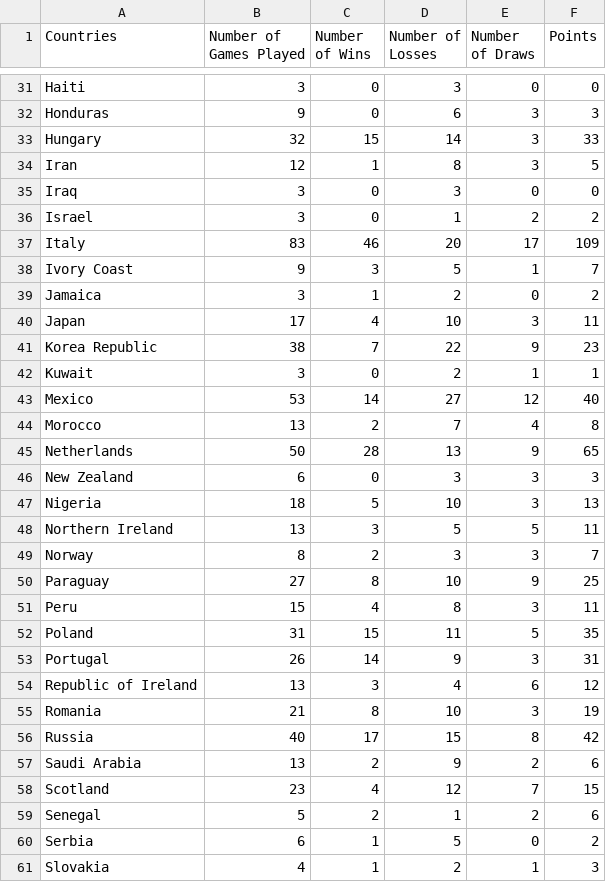
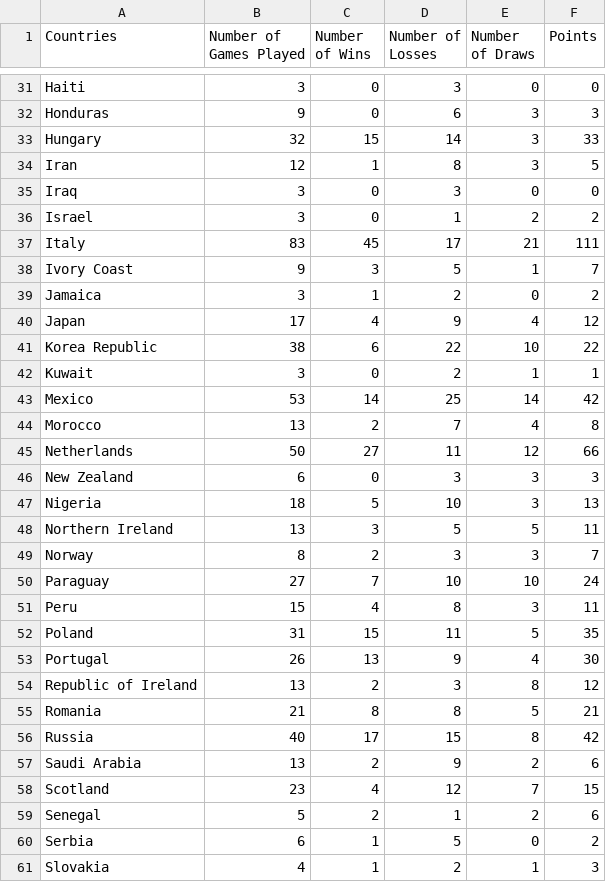
Before and after one commit to hgreyner/group1_project, a CSV file: Team_Points.csv, drawn as a sheet; only a part is shown, gaps mark what is left out; the diff covers the shown part only.

```diff
--- a/Team_Points.csv
+++ b/Team_Points.csv
@@ -36,11 +36,11 @@ Iraq,3,0,3,0,0
 Israel,3,0,1,2,2
-Italy,83,46,20,17,109
+Italy,83,45,17,21,111
 Ivory Coast,9,3,5,1,7
 Jamaica,3,1,2,0,2
-Japan,17,4,10,3,11
-Korea Republic,38,7,22,9,23
+Japan,17,4,9,4,12
+Korea Republic,38,6,22,10,22
 Kuwait,3,0,2,1,1
-Mexico,53,14,27,12,40
+Mexico,53,14,25,14,42
 Morocco,13,2,7,4,8
-Netherlands,50,28,13,9,65
+Netherlands,50,27,11,12,66
 New Zealand,6,0,3,3,3
@@ -49,8 +49,8 @@ Northern Ireland,13,3,5,5,11
 Norway,8,2,3,3,7
-Paraguay,27,8,10,9,25
+Paraguay,27,7,10,10,24
 Peru,15,4,8,3,11
 Poland,31,15,11,5,35
-Portugal,26,14,9,3,31
-Republic of Ireland,13,3,4,6,12
-Romania,21,8,10,3,19
+Portugal,26,13,9,4,30
+Republic of Ireland,13,2,3,8,12
+Romania,21,8,8,5,21
 Russia,40,17,15,8,42
```
Also changed, not shown: 54 edited cells elsewhere in this file, 3 other files.
